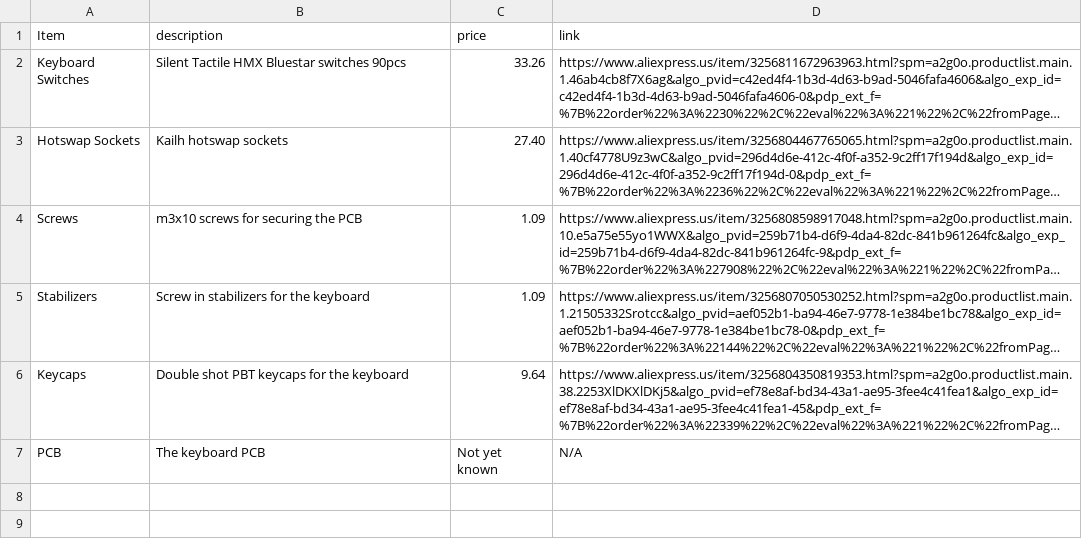
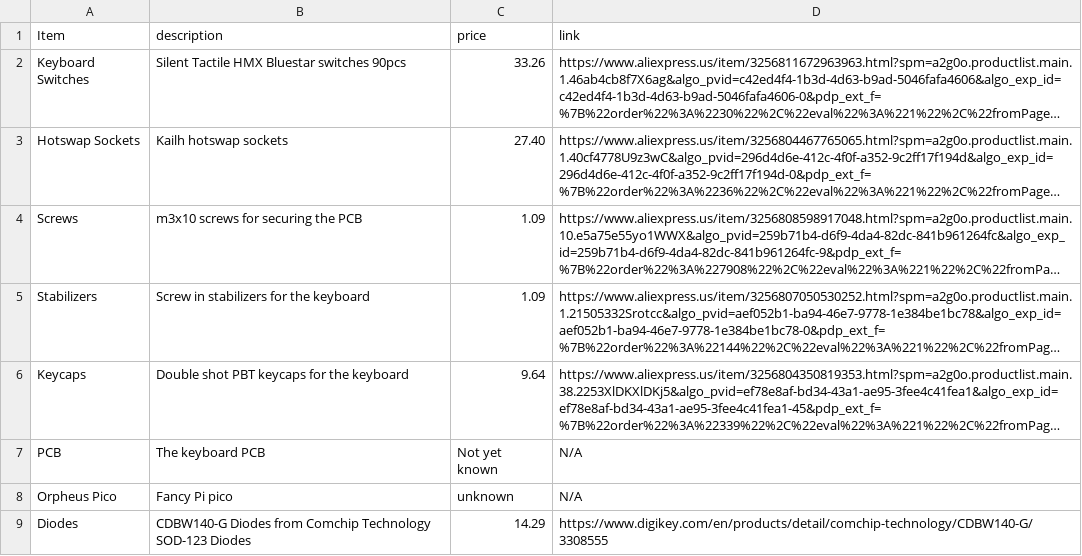
Before and after one commit to Jbp310/Ortho-Turtle, a CSV file: BOM.csv, drawn as a sheet; long unchanged cells end in …; the diff names each change by its address in the sheet, - before the commit and + after, or states it on an @@ line.

Commit message:
Updated BOM
Forgot somethings on the BOM

```diff
--- a/BOM.csv
+++ b/BOM.csv
+row 8: Orpheus Pico | Fancy Pi pico | unknown | N/A
+row 9: Diodes | CDBW140-G Diodes from Comchip Technology SOD-123 Diodes | 14.29 | https://www.digikey.com/en/products/detail/comchip-technology/CDBW140-G/3308555
```
